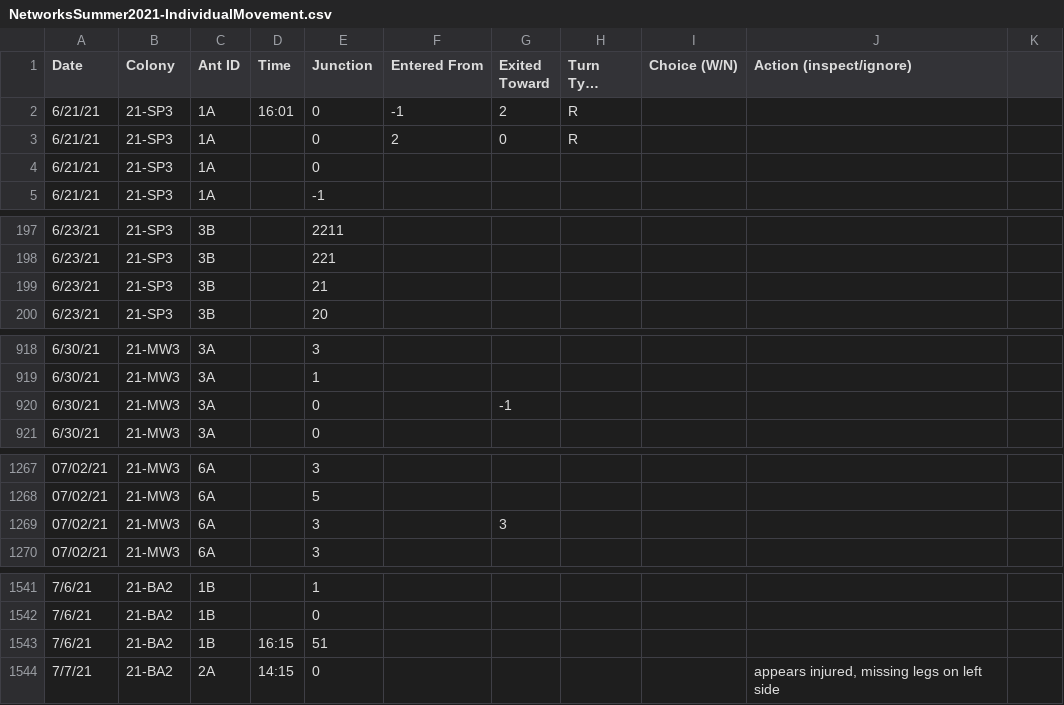
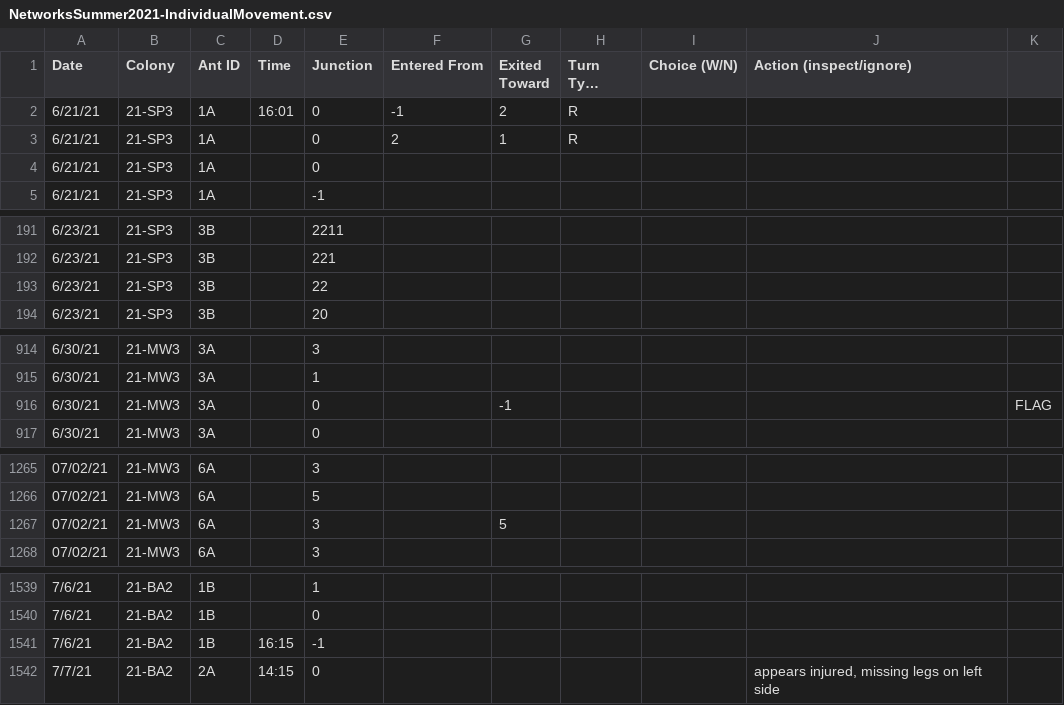
Before and after one commit to beelabhmc/TurtleAntAnalysis-Summer2021, a CSV file: data/NetworksSummer2021-IndividualMovement.csv, drawn as a sheet; only a part is shown, gaps mark what is left out; long unchanged cells end in …; addresses are those after the commit; the diff covers the shown part only; the diff names each change by its address in the sheet, - before the commit and + after, or states it on an @@ line.

```diff
--- a/data/NetworksSummer2021-IndividualMovement.csv
+++ b/data/NetworksSummer2021-IndividualMovement.csv
-G3 (Exited Toward): 0
+G3 (Exited Toward): 1
-E193 (Junction): 21
+E193 (Junction): 22
-K916: (empty)
+K916: FLAG
-G1267 (Exited Toward): 3
+G1267 (Exited Toward): 5
-E1541 (Junction): 51
+E1541 (Junction): -1
```
Also changed, not shown: 6 added rows, 7 removed rows and 2 edited cells elsewhere in this file, data/NetworksSummer2021-TurnChoices.csv.
